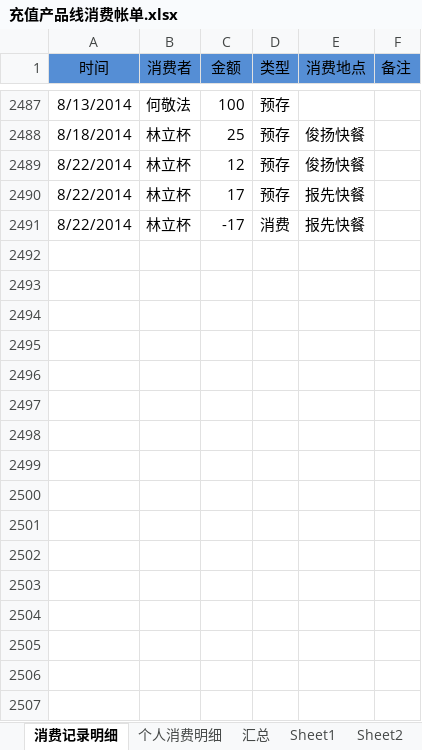
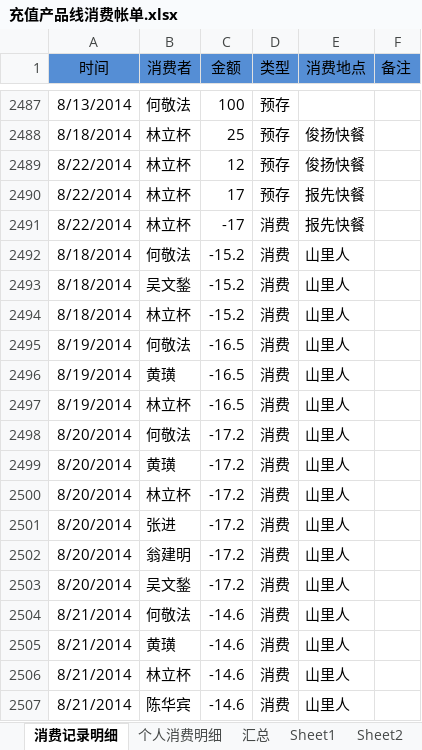
Before and after one commit to junyangren/BillingInfo, an Excel workbook: 充值产品线消费帐单.xlsx, sheet 消费记录明细, drawn as a sheet; only a part is shown, gaps mark what is left out; values as stored, in another font and other column widths than the file's, no borders; conditional formats not drawn; the diff names each change by its address in the sheet, - before the commit and + after, or states it on an @@ line.

Commit message:
ok

```diff
--- a/充值产品线消费帐单.xlsx (sheet 消费记录明细)
+++ b/充值产品线消费帐单.xlsx (sheet 消费记录明细)
+row 2492: 8/18/2014 | 何敬法 | -15.2 | 消费 | 山里人
+row 2493: 8/18/2014 | 吴文鍫 | -15.2 | 消费 | 山里人
+row 2494: 8/18/2014 | 林立杯 | -15.2 | 消费 | 山里人
+row 2495: 8/19/2014 | 何敬法 | -16.5 | 消费 | 山里人
+row 2496: 8/19/2014 | 黄璜 | -16.5 | 消费 | 山里人
+row 2497: 8/19/2014 | 林立杯 | -16.5 | 消费 | 山里人
+row 2498: 8/20/2014 | 何敬法 | -17.2 | 消费 | 山里人
+row 2499: 8/20/2014 | 黄璜 | -17.2 | 消费 | 山里人
+row 2500: 8/20/2014 | 林立杯 | -17.2 | 消费 | 山里人
+row 2501: 8/20/2014 | 张进 | -17.2 | 消费 | 山里人
+row 2502: 8/20/2014 | 翁建明 | -17.2 | 消费 | 山里人
+row 2503: 8/20/2014 | 吴文鍫 | -17.2 | 消费 | 山里人
+row 2504: 8/21/2014 | 何敬法 | -14.6 | 消费 | 山里人
+row 2505: 8/21/2014 | 黄璜 | -14.6 | 消费 | 山里人
+row 2506: 8/21/2014 | 林立杯 | -14.6 | 消费 | 山里人
+row 2507: 8/21/2014 | 陈华宾 | -14.6 | 消费 | 山里人
```
Also changed, not shown: sheet 个人消费明细, sheet 汇总.
